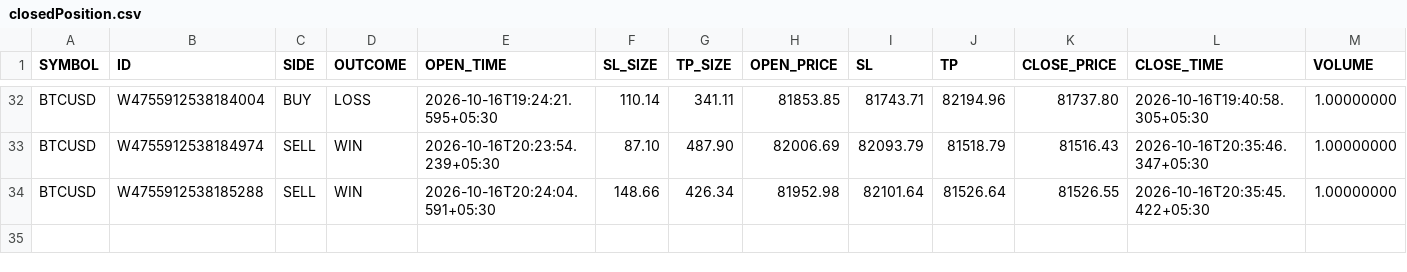
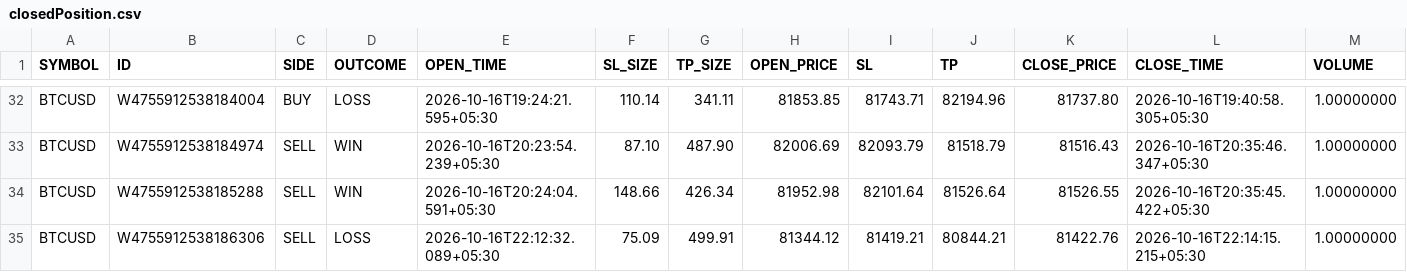
Before and after one commit to anurag-sachan/execution_bot, a CSV file: data/closedPosition.csv, drawn as a sheet; only a part is shown, gaps mark what is left out; rows hold the shown columns only; the diff names each change by its address in the sheet, - before the commit and + after, or states it on an @@ line.

```diff
--- a/data/closedPosition.csv
+++ b/data/closedPosition.csv
+row 35: BTCUSD | W4755912538186306 | SELL | LOSS | 2026-10-16T22:12:32.089+05:30 | 75.09 | 499.91 | 81344.12 | 81419.21 | 80844.21 | 81422.76 | 2026-10-16T22:14:15.215+05:30 | 1.00000000
```
Also changed, not shown: 3 other files.
